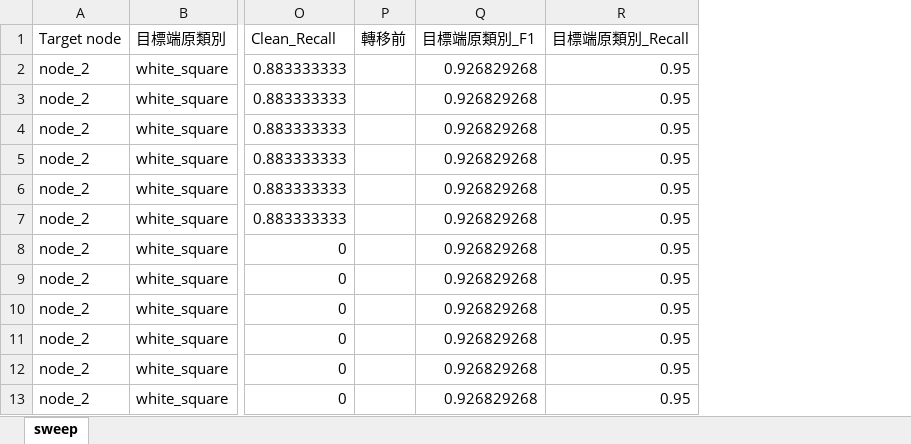
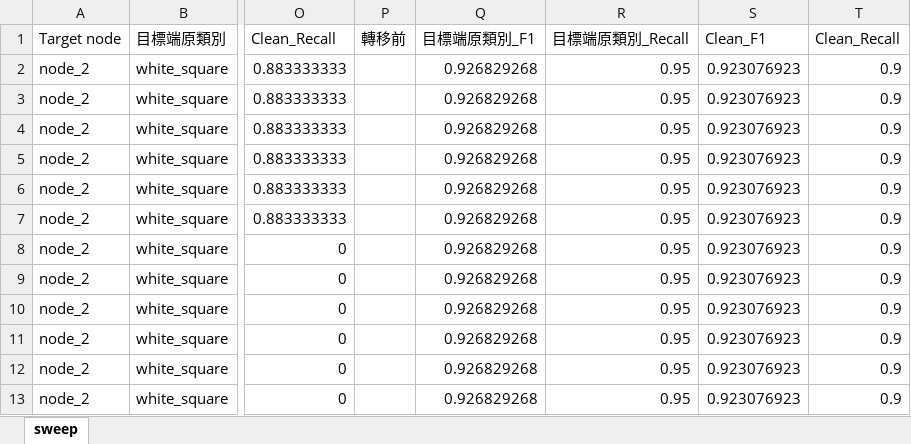
Before and after one commit to SooN0429/E2EDT, an Excel workbook: transfer/excel_export/sweep_node2_20261014_180352.xlsx, sheet sweep, drawn as a sheet; only a part is shown, gaps mark what is left out; values as stored, in another font and other column widths than the file's, no borders; the diff names each change by its address in the sheet, - before the commit and + after, or states it on an @@ line.

Commit message:
補數據

```diff
--- a/transfer/excel_export/sweep_node2_20261014_180352.xlsx (sheet sweep)
+++ b/transfer/excel_export/sweep_node2_20261014_180352.xlsx (sheet sweep)
+column S (Clean_F1), rows 2-13: all 0.923076923
+column T (Clean_Recall), rows 2-13: all 0.9
```
